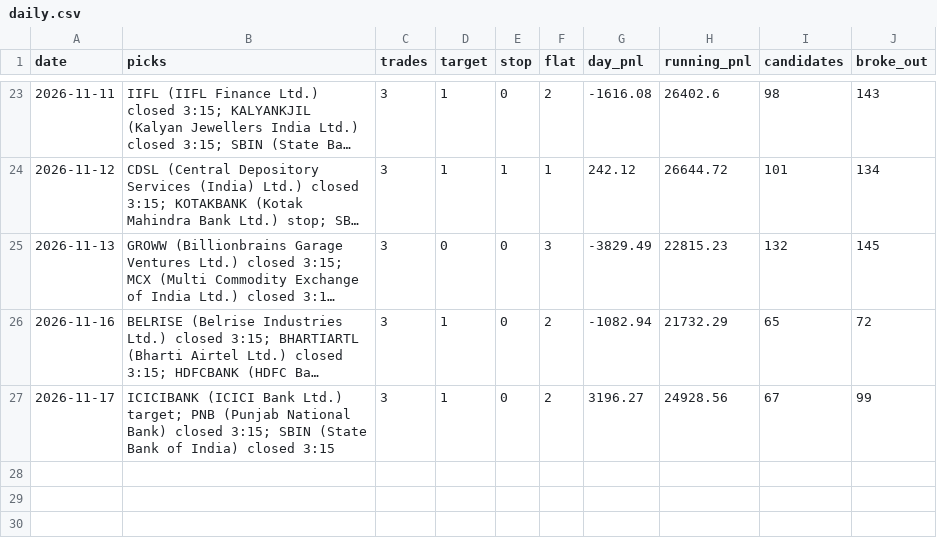
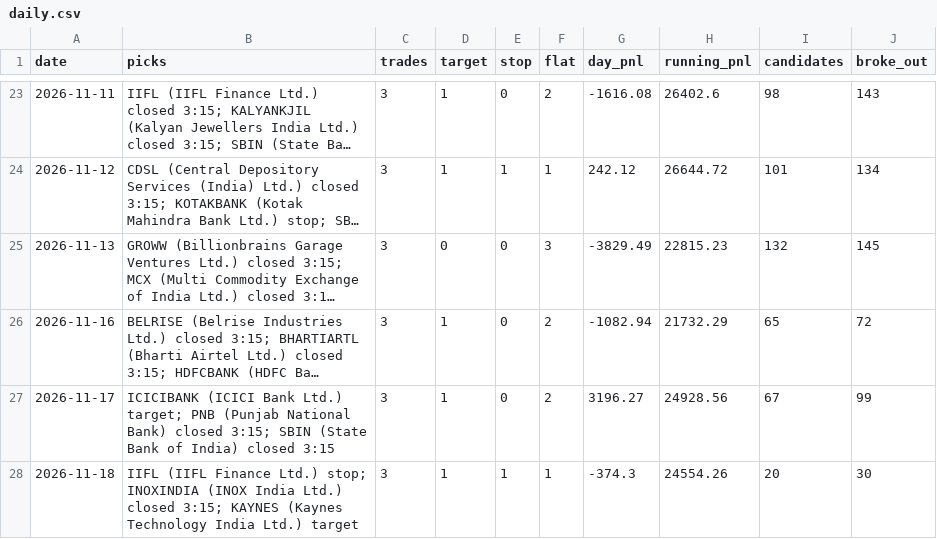
Before and after one commit to Adit0396/AlgoTrading, a CSV file: forward-test-data-india/daily.csv, drawn as a sheet; only a part is shown, gaps mark what is left out; long unchanged cells end in ….

```diff
--- a/forward-test-data-india/daily.csv
+++ b/forward-test-data-india/daily.csv
@@ -27 +27,2 @@ date,picks,trades,target,stop,flat,day_pnl,running_pnl,candidates,broke_out
 2026-11-17,ICICIBANK (ICICI Bank Ltd.) target; PNB (Punjab National Bank) closed 3:15; SBIN (State Bank of India) closed 3:15,3,1,0,2,3196.27,24928.56,67,99
+2026-11-18,IIFL (IIFL Finance Ltd.) stop; INOXINDIA (INOX India Ltd.) closed 3:15; KAYNES (Kaynes Technology India Ltd.) target,3,1,1,1,-374.3,24554.26,20,30
```
Also changed, not shown: forward-test-data-india/results.csv, 5 other files.
